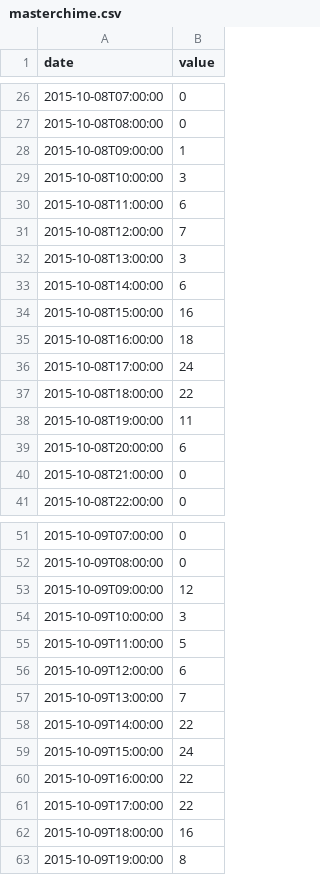
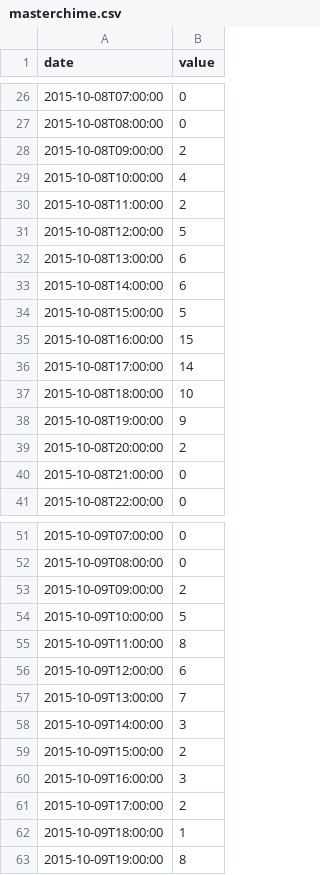
Before and after one commit to KevinNovak/Master-Chime-Graph, a CSV file: masterchime.csv, drawn as a sheet; only a part is shown, gaps mark what is left out.

Commit message:
4 Days of Test Data

```diff
--- a/masterchime.csv
+++ b/masterchime.csv
@@ -27,14 +27,14 @@ date,value
 2015-10-08T08:00:00,0
-2015-10-08T09:00:00,1
-2015-10-08T10:00:00,3
-2015-10-08T11:00:00,6
-2015-10-08T12:00:00,7
-2015-10-08T13:00:00,3
+2015-10-08T09:00:00,2
+2015-10-08T10:00:00,4
+2015-10-08T11:00:00,2
+2015-10-08T12:00:00,5
+2015-10-08T13:00:00,6
 2015-10-08T14:00:00,6
-2015-10-08T15:00:00,16
-2015-10-08T16:00:00,18
-2015-10-08T17:00:00,24
-2015-10-08T18:00:00,22
-2015-10-08T19:00:00,11
-2015-10-08T20:00:00,6
+2015-10-08T15:00:00,5
+2015-10-08T16:00:00,15
+2015-10-08T17:00:00,14
+2015-10-08T18:00:00,10
+2015-10-08T19:00:00,9
+2015-10-08T20:00:00,2
 2015-10-08T21:00:00,0
@@ -52,12 +52,12 @@ date,value
 2015-10-09T08:00:00,0
-2015-10-09T09:00:00,12
-2015-10-09T10:00:00,3
-2015-10-09T11:00:00,5
+2015-10-09T09:00:00,2
+2015-10-09T10:00:00,5
+2015-10-09T11:00:00,8
 2015-10-09T12:00:00,6
 2015-10-09T13:00:00,7
-2015-10-09T14:00:00,22
-2015-10-09T15:00:00,24
-2015-10-09T16:00:00,22
-2015-10-09T17:00:00,22
-2015-10-09T18:00:00,16
+2015-10-09T14:00:00,3
+2015-10-09T15:00:00,2
+2015-10-09T16:00:00,3
+2015-10-09T17:00:00,2
+2015-10-09T18:00:00,1
 2015-10-09T19:00:00,8
```
